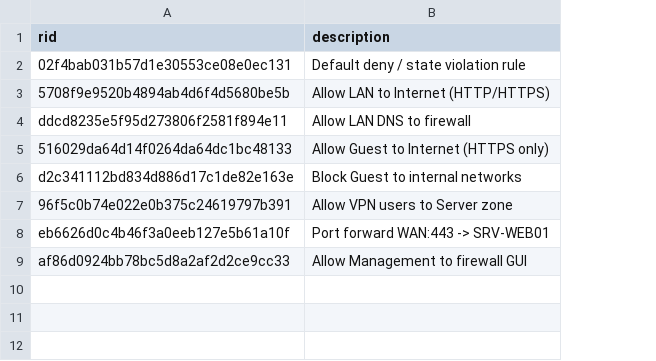
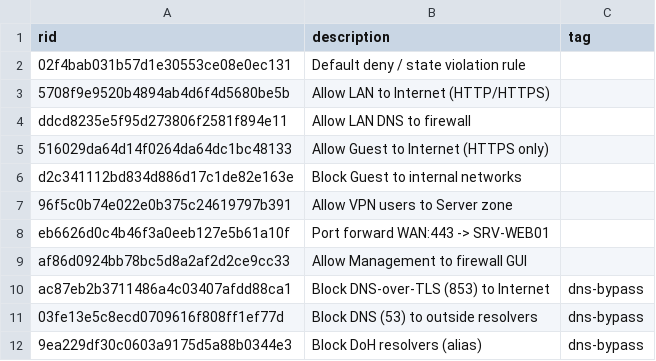
Before and after one commit to Rabcat-dome/siem-poc, a CSV file: graylog/lookup/fw_rules.csv, drawn as a sheet; the diff names each change by its address in the sheet, - before the commit and + after, or states it on an @@ line.

```diff
--- a/graylog/lookup/fw_rules.csv
+++ b/graylog/lookup/fw_rules.csv
+column C (tag), empty
+row 10: ac87eb2b3711486a4c03407afdd88ca1 | Block DNS-over-TLS (853) to Internet | dns-bypass
+row 11: 03fe13e5c8ecd0709616f808ff1ef77d | Block DNS (53) to outside resolvers | dns-bypass
+row 12: 9ea229df30c0603a9175d5a88b0344e3 | Block DoH resolvers (alias) | dns-bypass
```
Also changed, not shown: 12 other files.
